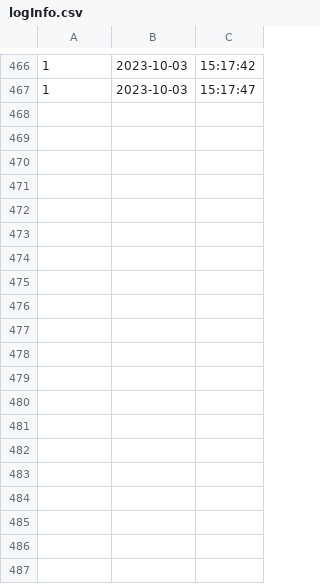
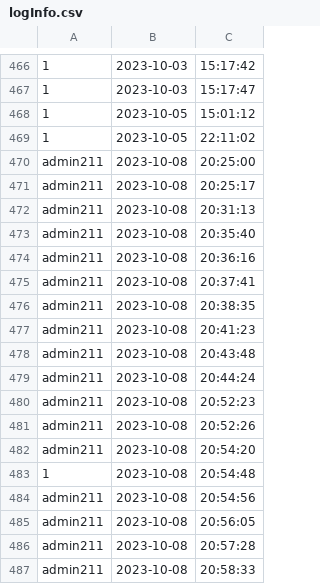
Before and after one commit to newnonsick/CS211-Project, a CSV file: data/logInfo.csv, drawn as a sheet; only a part is shown, gaps mark what is left out; the diff covers the shown part only; the diff names each change by its address in the sheet, - before the commit and + after, or states it on an @@ line.

Commit message:
Admin Login changes
Change admin page layout and add change password to admin. Add banner to login page

```diff
--- a/data/logInfo.csv
+++ b/data/logInfo.csv
+row 468: 1 | 2023-10-05 | 15:01:12
+row 469: 1 | 2023-10-05 | 22:11:02
+row 470: admin211 | 2023-10-08 | 20:25:00
+row 471: admin211 | 2023-10-08 | 20:25:17
+row 472: admin211 | 2023-10-08 | 20:31:13
+row 473: admin211 | 2023-10-08 | 20:35:40
+row 474: admin211 | 2023-10-08 | 20:36:16
+row 475: admin211 | 2023-10-08 | 20:37:41
+row 476: admin211 | 2023-10-08 | 20:38:35
+row 477: admin211 | 2023-10-08 | 20:41:23
+row 478: admin211 | 2023-10-08 | 20:43:48
+row 479: admin211 | 2023-10-08 | 20:44:24
+row 480: admin211 | 2023-10-08 | 20:52:23
+row 481: admin211 | 2023-10-08 | 20:52:26
+row 482: admin211 | 2023-10-08 | 20:54:20
+row 483: 1 | 2023-10-08 | 20:54:48
+row 484: admin211 | 2023-10-08 | 20:54:56
+row 485: admin211 | 2023-10-08 | 20:56:05
+row 486: admin211 | 2023-10-08 | 20:57:28
+row 487: admin211 | 2023-10-08 | 20:58:33
```
Also changed, not shown: 23 added rows elsewhere in this file, data/eventList.csv, data/userData.csv, 8 other files.
